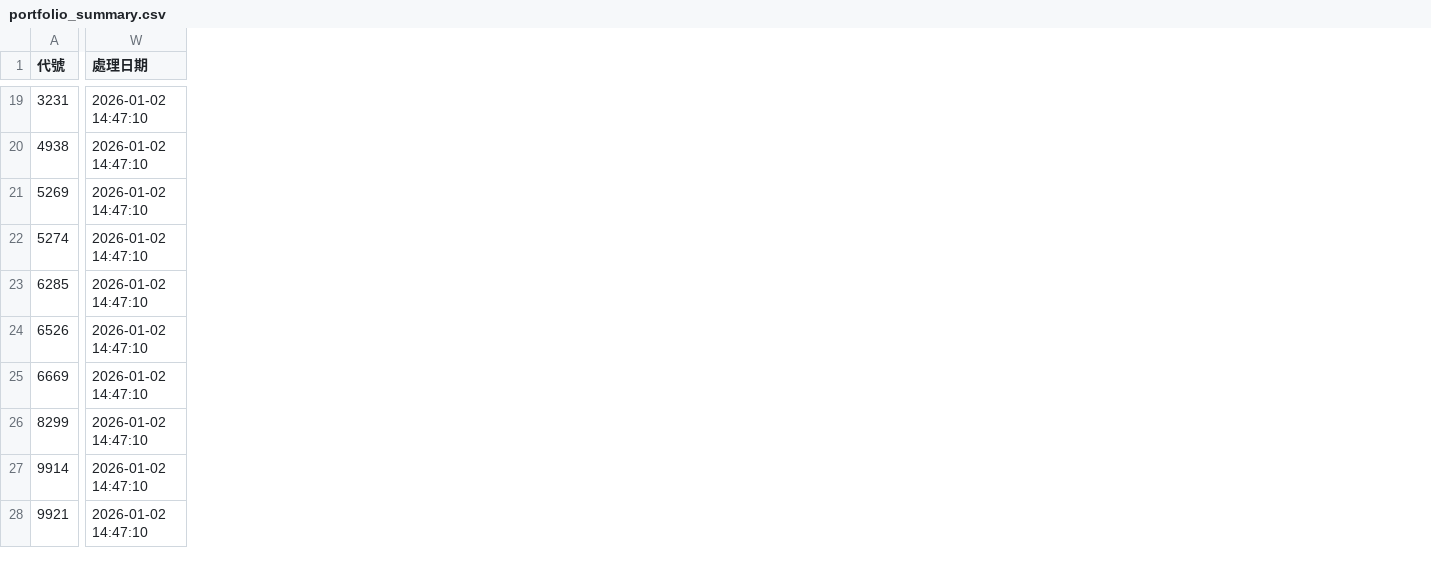
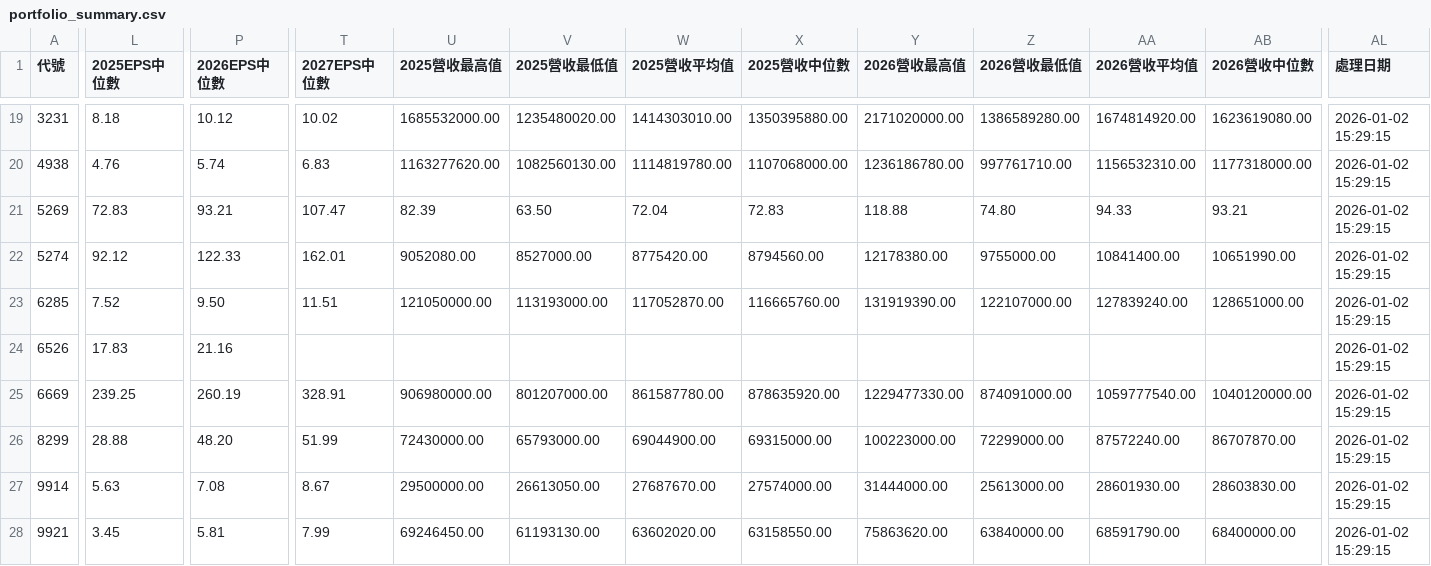
Before and after one commit to wenchiehlee/GoogleSearch, a CSV file: data/processed/portfolio_summary.csv, drawn as a sheet; only a part is shown, gaps mark what is left out; addresses are those after the commit; the diff covers the shown part only; the diff names each change by its address in the sheet, - before the commit and + after, or states it on an @@ line.

```diff
--- a/data/processed/portfolio_summary.csv
+++ b/data/processed/portfolio_summary.csv
+column L (2025EPS中位數), rows 19-28: 8.18 | 4.76 | 72.83 | 92.12 | 7.52 | 17.83 | 239.25 | 28.88 | 5.63 | 3.45
+column P (2026EPS中位數), rows 19-28: 10.12 | 5.74 | 93.21 | 122.33 | 9.50 | 21.16 | 260.19 | 48.20 | 7.08 | 5.81
+column T (2027EPS中位數), rows 19-28: 10.02 | 6.83 | 107.47 | 162.01 | 11.51 |  | 328.91 | 51.99 | 8.67 | 7.99
+column U (2025營收最高值), rows 19-28: 1685532000.00 | 1163277620.00 | 82.39 | 9052080.00 | 121050000.00 |  | 906980000.00 | 72430000.00 | 29500000.00 | 69246450.00
+column V (2025營收最低值), rows 19-28: 1235480020.00 | 1082560130.00 | 63.50 | 8527000.00 | 113193000.00 |  | 801207000.00 | 65793000.00 | 26613050.00 | 61193130.00
+column W (2025營收平均值), rows 19-28: 1414303010.00 | 1114819780.00 | 72.04 | 8775420.00 | 117052870.00 |  | 861587780.00 | 69044900.00 | 27687670.00 | 63602020.00
+column X (2025營收中位數), rows 19-28: 1350395880.00 | 1107068000.00 | 72.83 | 8794560.00 | 116665760.00 |  | 878635920.00 | 69315000.00 | 27574000.00 | 63158550.00
+column Y (2026營收最高值), rows 19-28: 2171020000.00 | 1236186780.00 | 118.88 | 12178380.00 | 131919390.00 |  | 1229477330.00 | 100223000.00 | 31444000.00 | 75863620.00
+column Z (2026營收最低值), rows 19-28: 1386589280.00 | 997761710.00 | 74.80 | 9755000.00 | 122107000.00 |  | 874091000.00 | 72299000.00 | 25613000.00 | 63840000.00
+column AA (2026營收平均值), rows 19-28: 1674814920.00 | 1156532310.00 | 94.33 | 10841400.00 | 127839240.00 |  | 1059777540.00 | 87572240.00 | 28601930.00 | 68591790.00
+column AB (2026營收中位數), rows 19-28: 1623619080.00 | 1177318000.00 | 93.21 | 10651990.00 | 128651000.00 |  | 1040120000.00 | 86707870.00 | 28603830.00 | 68400000.00
-AL19:AL28 (處理日期): 2026-01-02 14:47:10
+AL19:AL28 (處理日期): 2026-01-02 15:29:15
```
Also changed, not shown: 4 added columns and 54 edited cells elsewhere in this file, data/reports/factset_detailed_report_latest.csv, 28 other files.
